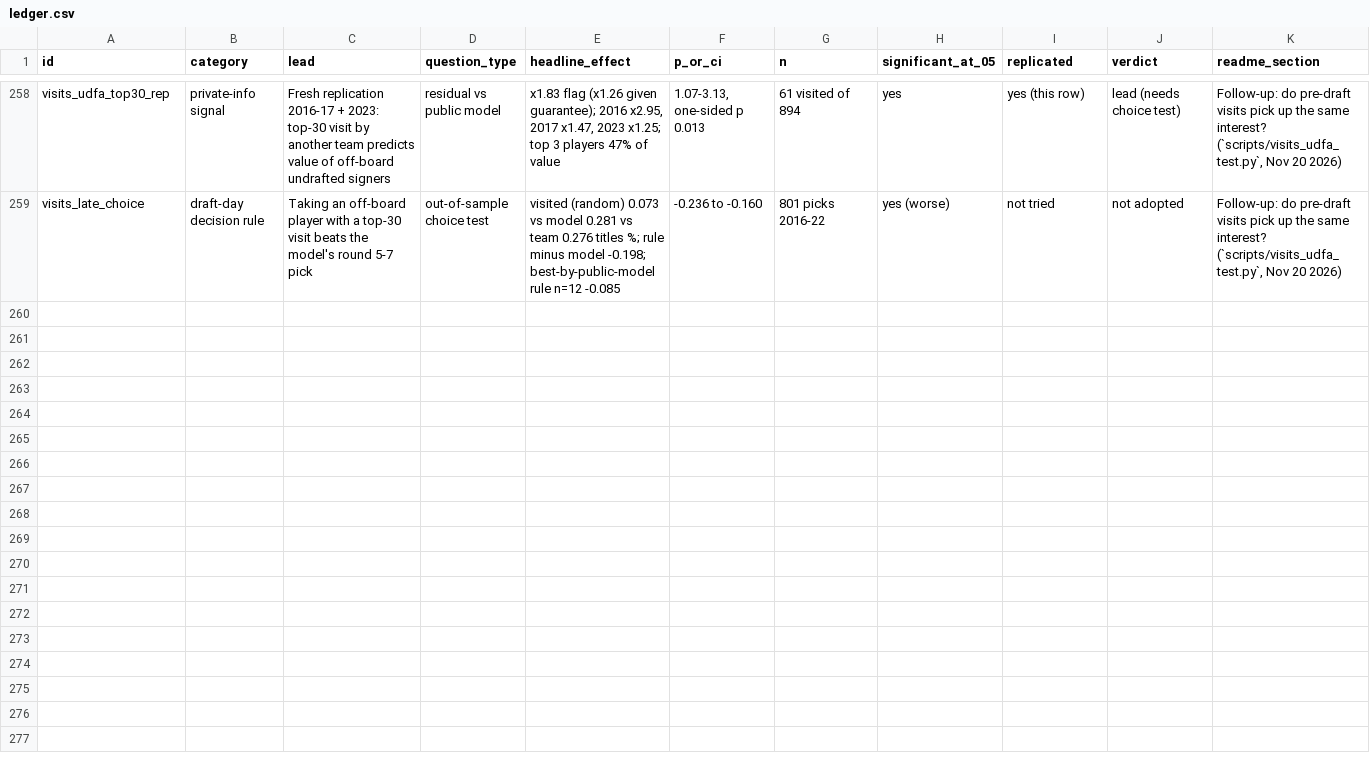
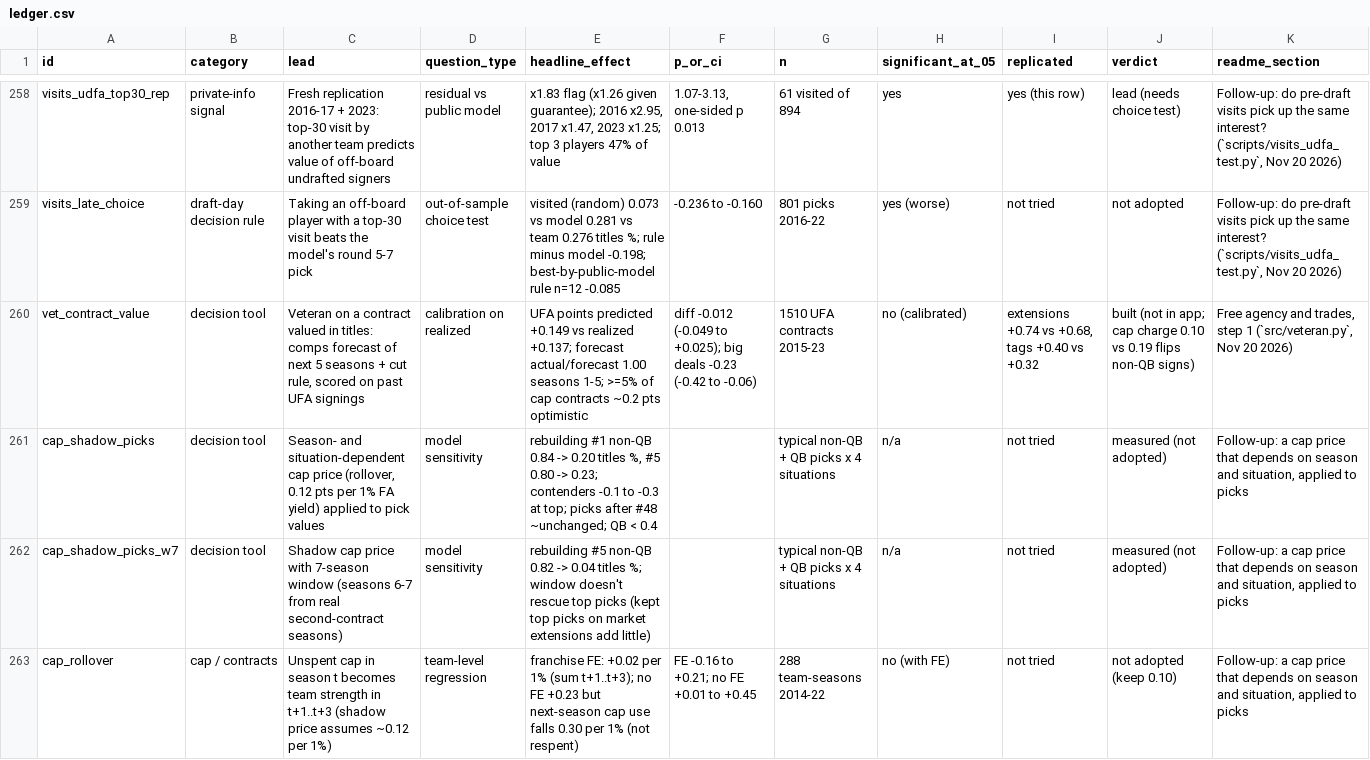
Before and after one commit to natecdavis/nfl-draft-model, a CSV file: reports/ledger.csv, drawn as a sheet; only a part is shown, gaps mark what is left out; rows hold the shown columns only; the diff names each change by its address in the sheet, - before the commit and + after, or states it on an @@ line.

```diff
--- a/reports/ledger.csv
+++ b/reports/ledger.csv
+row 260: vet_contract_value | decision tool | Veteran on a contract valued in titles: comps forecast of next 5 seasons + cut rule, scored on past UFA signings | calibration on realized | UFA points predicted +0.149 vs realized +0.137; forecast actual/forecast 1.00 seasons 1-5; >=5% of cap contracts ~0.2 pts optimistic | diff -0.012 (-0.049 to +0.025); big deals -0.23 (-0.42 to -0.06) | 1510 UFA contracts 2015-23 | no (calibrated) | extensions +0.74 vs +0.68, tags +0.40 vs +0.32 | built (not in app; cap charge 0.10 vs 0.19 flips non-QB signs) | Free agency and trades, step 1 (`src/veteran.py`, Nov 20 2026)
+row 261: cap_shadow_picks | decision tool | Season- and situation-dependent cap price (rollover, 0.12 pts per 1% FA yield) applied to pick values | model sensitivity | rebuilding #1 non-QB 0.84 -> 0.20 titles %, #5 0.80 -> 0.23; contenders -0.1 to -0.3 at top; picks after #48 ~unchanged; QB < 0.4 |  | typical non-QB + QB picks x 4 situations | n/a | not tried | measured (not adopted) | Follow-up: a cap price that depends on season and situation, applied to picks
+row 262: cap_shadow_picks_w7 | decision tool | Shadow cap price with 7-season window (seasons 6-7 from real second-contract seasons) | model sensitivity | rebuilding #5 non-QB 0.82 -> 0.04 titles %; window doesn't rescue top picks (kept top picks on market extensions add little) |  | typical non-QB + QB picks x 4 situations | n/a | not tried | measured (not adopted) | Follow-up: a cap price that depends on season and situation, applied to picks
+row 263: cap_rollover | cap / contracts | Unspent cap in season t becomes team strength in t+1..t+3 (shadow price assumes ~0.12 per 1%) | team-level regression | franchise FE: +0.02 per 1% (sum t+1..t+3); no FE +0.23 but next-season cap use falls 0.30 per 1% (not respent) | FE -0.16 to +0.21; no FE +0.01 to +0.45 | 288 team-seasons 2014-22 | no (with FE) | not tried | not adopted (keep 0.10) | Follow-up: a cap price that depends on season and situation, applied to picks
```
Also changed, not shown: 7 other files.
